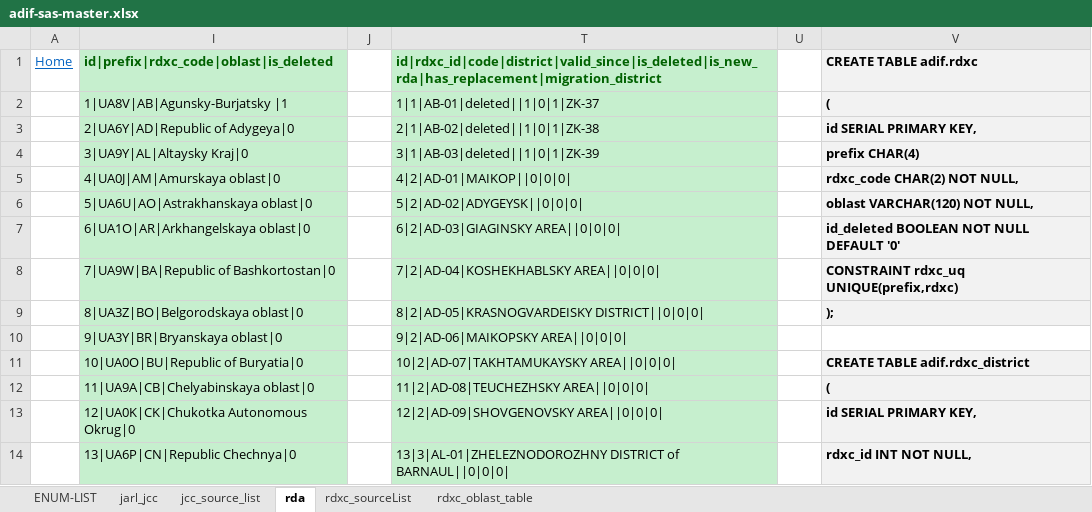
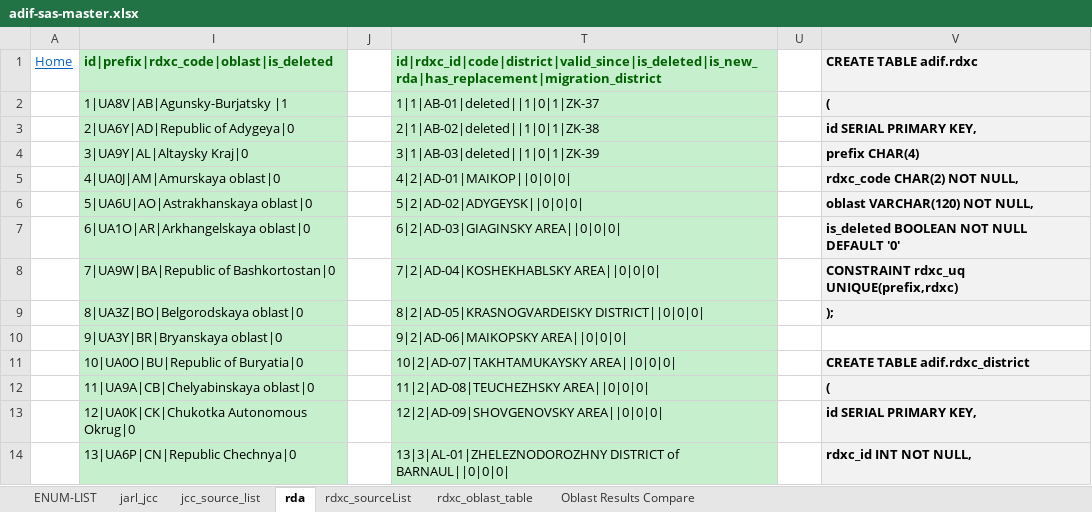
Before and after one commit to KI7MT/ards-tools, an Excel workbook: src/pgsql/adif-sas/adif-sas-master.xlsx, sheet rda, drawn as a sheet; only a part is shown; values as stored, in another font and other column widths than the file's, no borders; the diff names each change by its address in the sheet, - before the commit and + after, or states it on an @@ line.

```diff
--- a/src/pgsql/adif-sas/adif-sas-master.xlsx (sheet rda)
+++ b/src/pgsql/adif-sas/adif-sas-master.xlsx (sheet rda)
+sheet tab: Oblast Results Compare
-V7: id_deleted BOOLEAN NOT NULL DEFAULT '0'
+V7: is_deleted BOOLEAN NOT NULL DEFAULT '0'
```
Also changed, not shown: sheet rdxc_sourceList, 1 other file.
